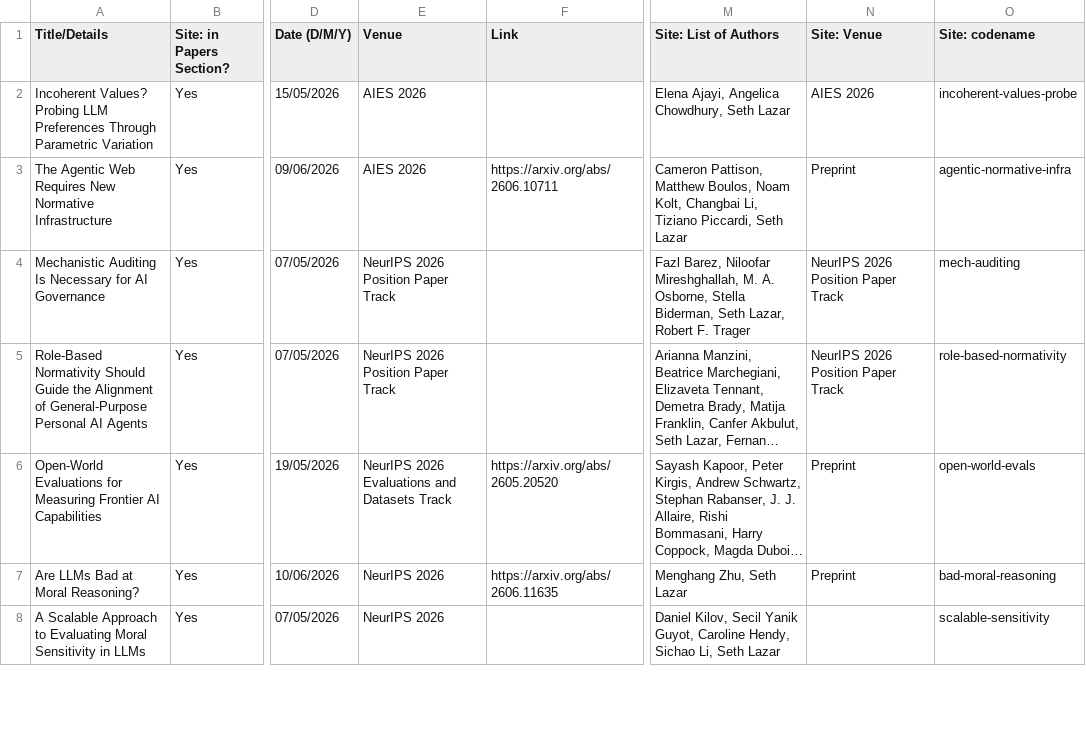
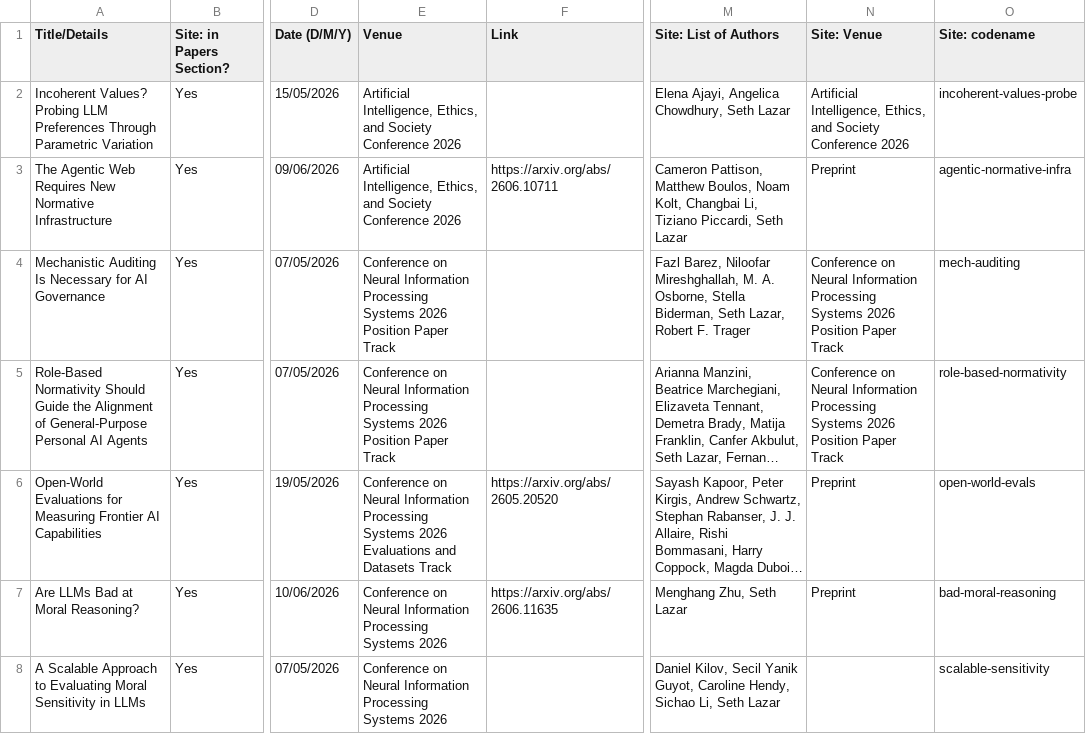
Before and after one commit to mint-philosophy/mintresearch.org, a CSV file: public/assets/papers/latest-paper-deliverables.csv, drawn as a sheet; only a part is shown, gaps mark what is left out; long unchanged cells end in …; the diff covers the shown part only; the diff names each change by its address in the sheet, - before the commit and + after, or states it on an @@ line.

Commit message:
Spell out homepage paper venues

```diff
--- a/public/assets/papers/latest-paper-deliverables.csv
+++ b/public/assets/papers/latest-paper-deliverables.csv
-E2:E3 (Venue): AIES 2026
+E2:E3 (Venue): Artificial Intelligence, Ethics, and Society Conference 2026
-N2 (Site: Venue): AIES 2026
+N2 (Site: Venue): Artificial Intelligence, Ethics, and Society Conference 2026
-E4:E5 (Venue): NeurIPS 2026 Position…
+E4:E5 (Venue): Conference on Neural Information Processing Systems 2026 Position…
-N4:N5 (Site: Venue): NeurIPS 2026 Position…
+N4:N5 (Site: Venue): Conference on Neural Information Processing Systems 2026 Position…
-E6 (Venue): NeurIPS 2026 Evaluations…
+E6 (Venue): Conference on Neural Information Processing Systems 2026 Evaluations…
-E7:E8 (Venue): NeurIPS 2026
+E7:E8 (Venue): Conference on Neural Information Processing Systems 2026
```
Also changed, not shown: 33 edited cells elsewhere in this file.
